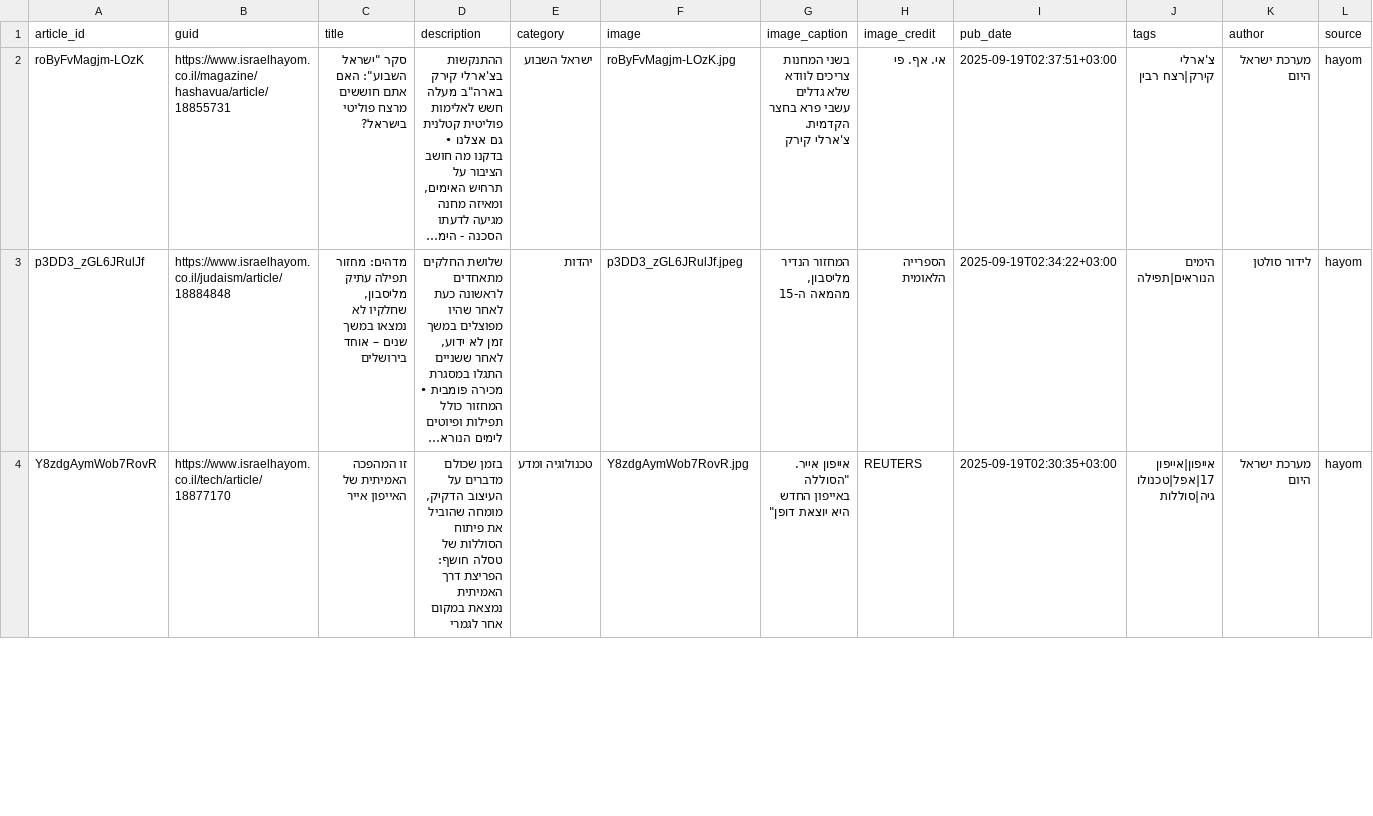
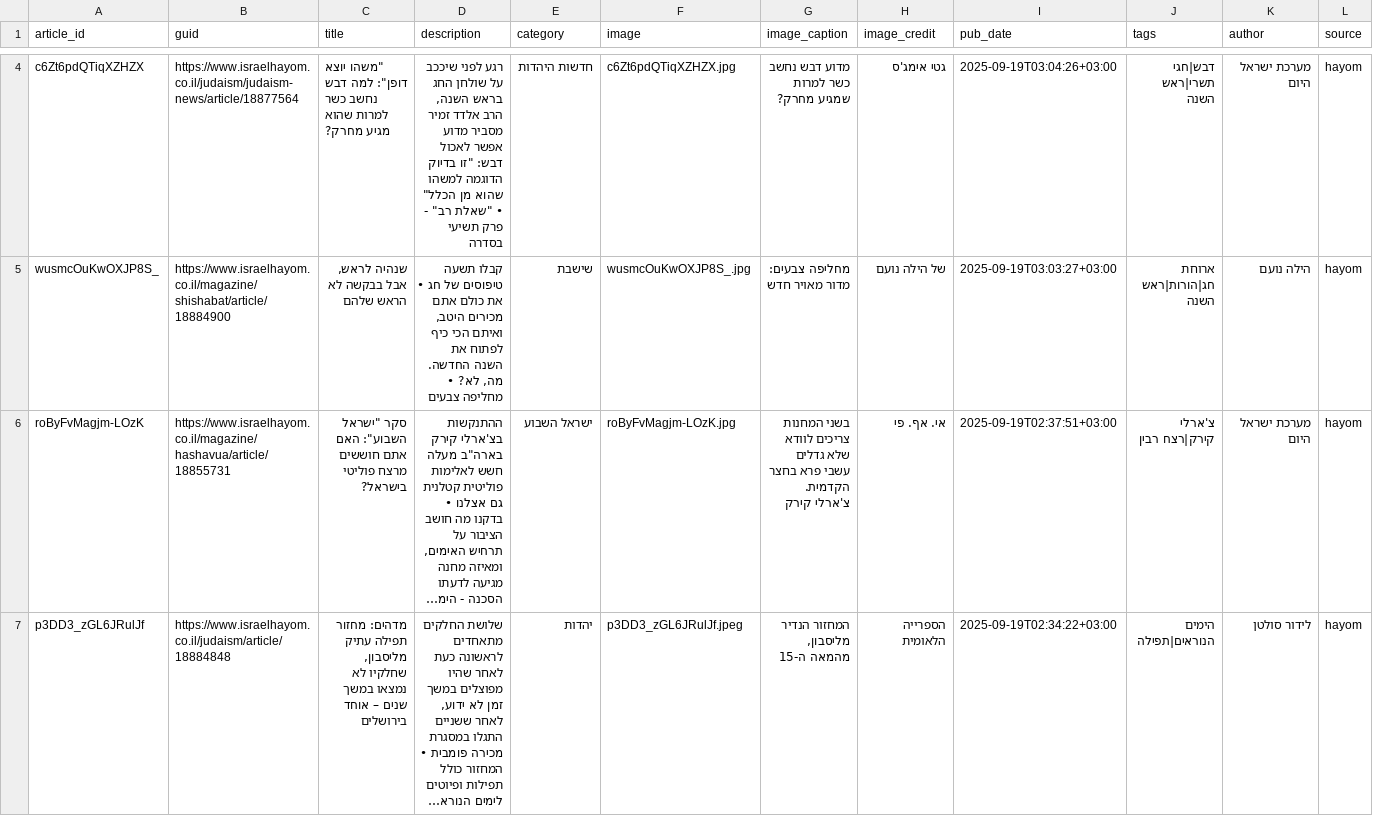
Before and after one commit to saareu/news-mvp, a CSV file: data/master/master_news.csv, drawn as a sheet; only a part is shown, gaps mark what is left out; the shorter side is filled out with more unchanged rows; long unchanged cells end in …; rows hold the shown columns only; the diff covers the shown part only; the diff names each change by its address in the sheet, - before the commit and + after, or states it on an @@ line.

```diff
--- a/data/master/master_news.csv
+++ b/data/master/master_news.csv
+row 4: c6Zt6pdQTiqXZHZX | https://www.israelhayom.co.il/judaism/judaism-news/article/18877564 | "משהו יוצא דופן": למה דבש נחשב כשר למרות שהוא מגיע מחרק? | רגע לפני שיככב על שולחן החג בראש השנה, הרב אלדד זמיר מסביר מדוע אפשר לאכול דבש: "זו בדיוק הדוגמה למשהו שהוא מן הכלל" • "שאלת רב" - פרק תשיעי בסדרה | חדשות היהדות | c6Zt6pdQTiqXZHZX.jpg | מדוע דבש נחשב כשר למרות שמגיע מחרק? | גטי אימג'ס | 2025-09-19T03:04:26+03:00 | דבש|חגי תשרי|ראש השנה | מערכת ישראל היום | hayom
+row 5: wusmcOuKwOXJP8S_ | https://www.israelhayom.co.il/magazine/shishabat/article/18884900 | שנהיה לראש, אבל בבקשה לא הראש שלהם | קבלו תשעה טיפוסים של חג • את כולם אתם מכירים היטב, ואיתם הכי כיף לפתוח את השנה החדשה. מה, לא? • מחליפה צבעים | שישבת | wusmcOuKwOXJP8S_.jpg | מחליפה צבעים: מדור מאויר חדש | של הילה נועם | 2025-09-19T03:03:27+03:00 | ארוחת חג|הורות|ראש השנה | הילה נועם | hayom
```
Also changed, not shown: 3 added rows elsewhere in this file, data/master/master_hayom.csv, data/master/master_ynet.csv.
